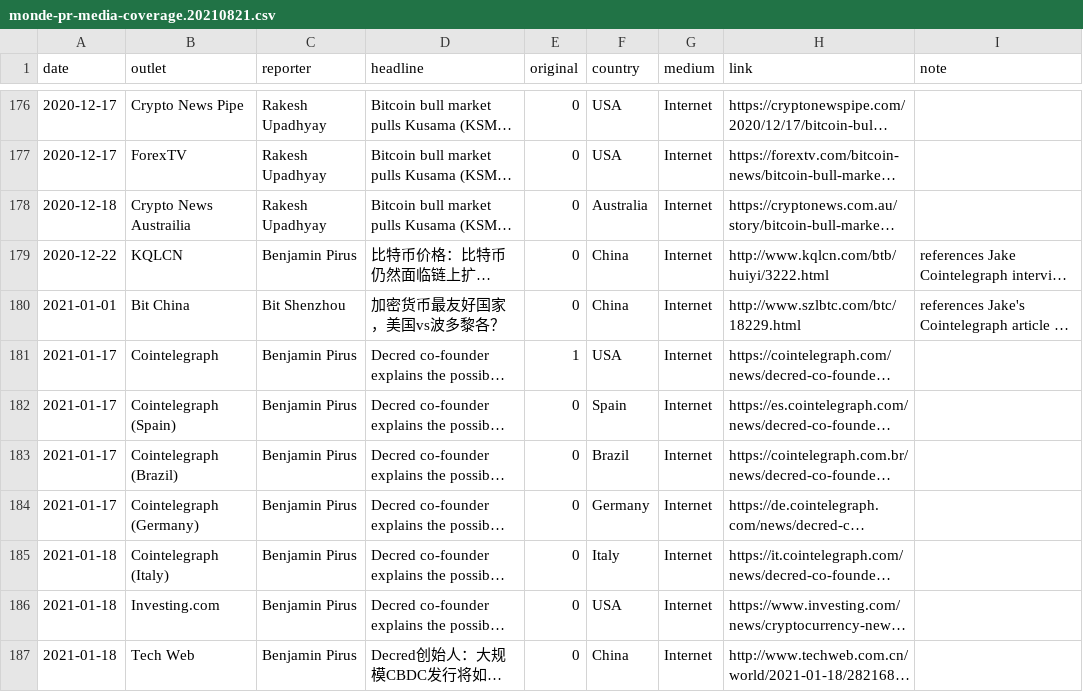
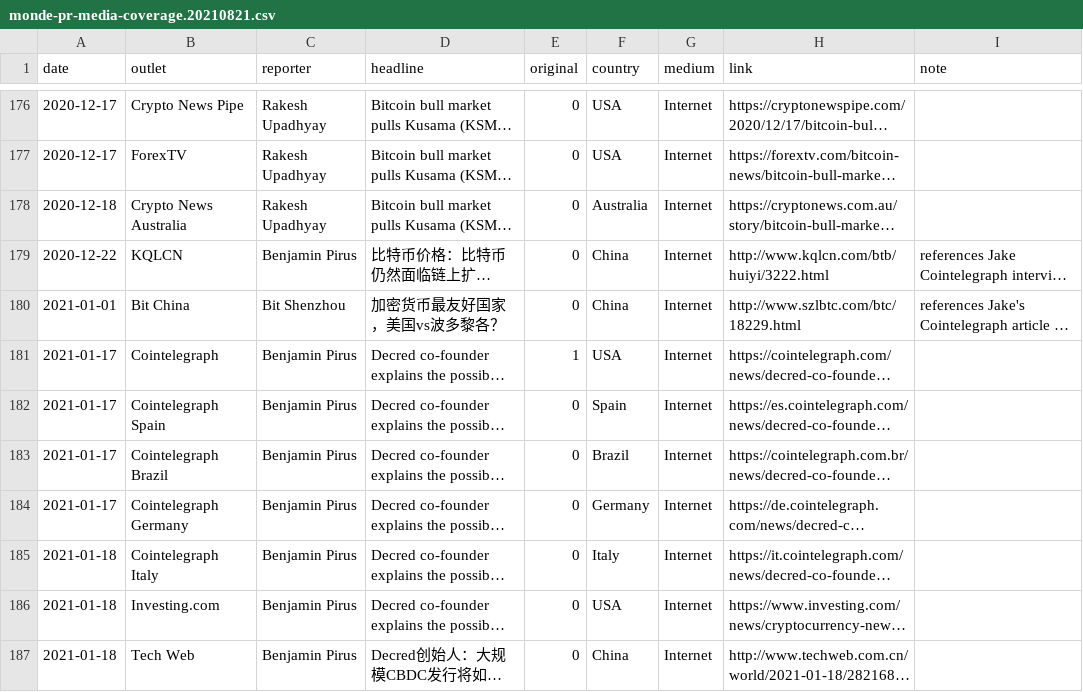
Before and after one commit to decredcommunity/outreach, a CSV file: data/monde-pr-media-coverage.20210821.csv, drawn as a sheet; only a part is shown, gaps mark what is left out; long unchanged cells end in …; the diff covers the shown part only; the diff names each change by its address in the sheet, - before the commit and + after, or states it on an @@ line.

Commit message:
consistent values in outlet column
Reduced variety makes search and filtering easier and more reliable.

```diff
--- a/data/monde-pr-media-coverage.20210821.csv
+++ b/data/monde-pr-media-coverage.20210821.csv
-B178 (outlet): Crypto News Austrailia
+B178 (outlet): Crypto News Australia
-B182 (outlet): Cointelegraph (Spain)
+B182 (outlet): Cointelegraph Spain
-B183 (outlet): Cointelegraph (Brazil)
+B183 (outlet): Cointelegraph Brazil
-B184 (outlet): Cointelegraph (Germany)
+B184 (outlet): Cointelegraph Germany
-B185 (outlet): Cointelegraph (Italy)
+B185 (outlet): Cointelegraph Italy
```
Also changed, not shown: 56 edited cells elsewhere in this file.
